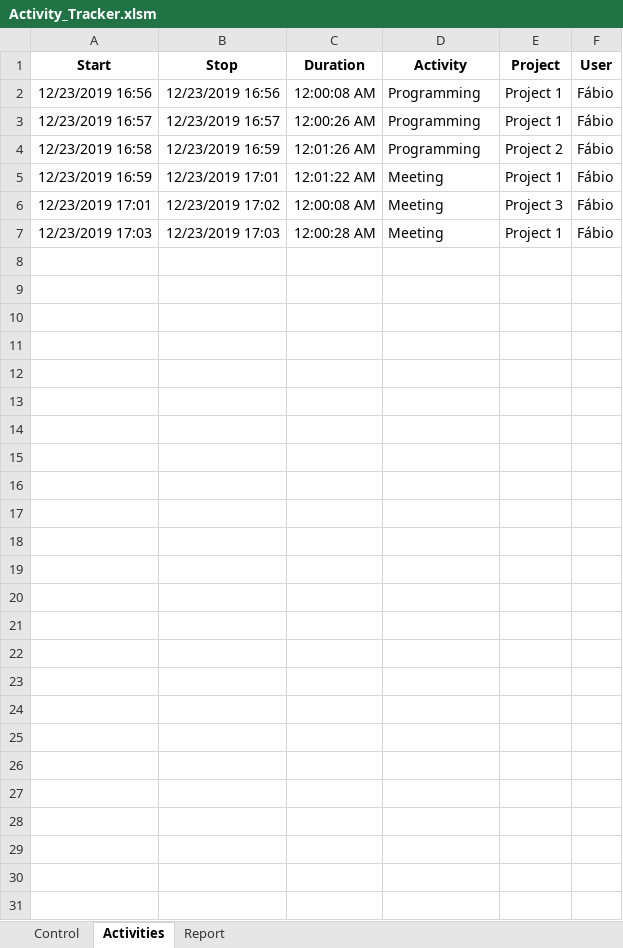
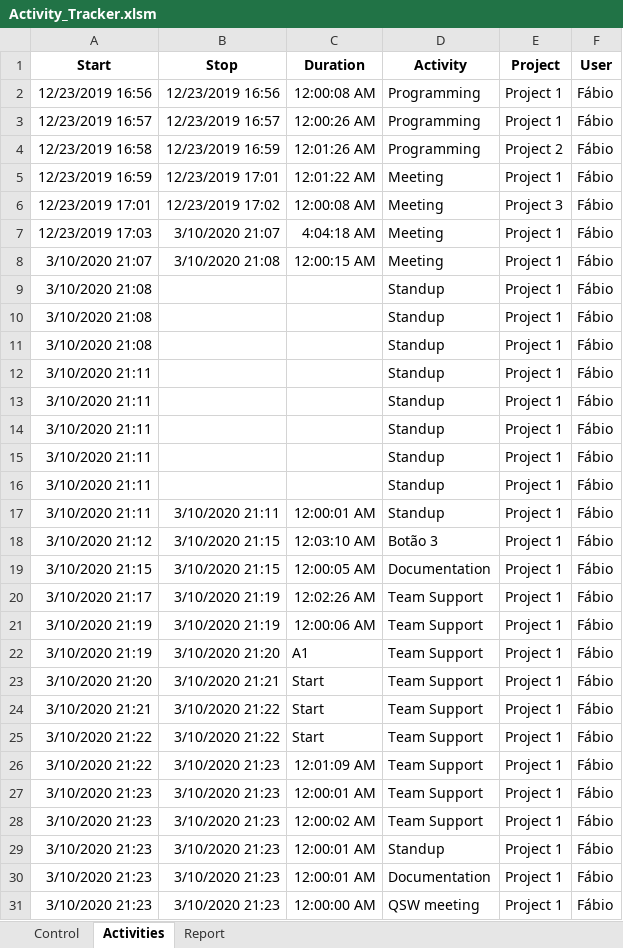
Before and after one commit to fabiocrestani/activity_tracker, an Excel workbook: Activity_Tracker.xlsm, sheet Activities, drawn as a sheet; values as stored, in another font and other column widths than the file's, no borders; the diff names each change by its address in the sheet, - before the commit and + after, or states it on an @@ line.

Commit message:
Add standard activities

```diff
--- a/Activity_Tracker.xlsm (sheet Activities)
+++ b/Activity_Tracker.xlsm (sheet Activities)
-B7 (Stop): 12/23/2019 17:03
+B7 (Stop): 3/10/2020 21:07
-C7 (Duration): 12:00:28 AM
+C7 (Duration): 4:04:18 AM
+row 8: 3/10/2020 21:07 | 3/10/2020 21:08 | 12:00:15 AM | Meeting | Project 1 | Fábio
+row 9: 3/10/2020 21:08 |  |  | Standup | Project 1 | Fábio
+row 10: 3/10/2020 21:08 |  |  | Standup | Project 1 | Fábio
+row 11: 3/10/2020 21:08 |  |  | Standup | Project 1 | Fábio
+row 12: 3/10/2020 21:11 |  |  | Standup | Project 1 | Fábio
+row 13: 3/10/2020 21:11 |  |  | Standup | Project 1 | Fábio
+row 14: 3/10/2020 21:11 |  |  | Standup | Project 1 | Fábio
+row 15: 3/10/2020 21:11 |  |  | Standup | Project 1 | Fábio
+row 16: 3/10/2020 21:11 |  |  | Standup | Project 1 | Fábio
+row 17: 3/10/2020 21:11 | 3/10/2020 21:11 | 12:00:01 AM | Standup | Project 1 | Fábio
+row 18: 3/10/2020 21:12 | 3/10/2020 21:15 | 12:03:10 AM | Botão 3 | Project 1 | Fábio
+row 19: 3/10/2020 21:15 | 3/10/2020 21:15 | 12:00:05 AM | Documentation | Project 1 | Fábio
+row 20: 3/10/2020 21:17 | 3/10/2020 21:19 | 12:02:26 AM | Team Support | Project 1 | Fábio
+row 21: 3/10/2020 21:19 | 3/10/2020 21:19 | 12:00:06 AM | Team Support | Project 1 | Fábio
+row 22: 3/10/2020 21:19 | 3/10/2020 21:20 | A1 | Team Support | Project 1 | Fábio
+row 23: 3/10/2020 21:20 | 3/10/2020 21:21 | Start | Team Support | Project 1 | Fábio
+row 24: 3/10/2020 21:21 | 3/10/2020 21:22 | Start | Team Support | Project 1 | Fábio
+row 25: 3/10/2020 21:22 | 3/10/2020 21:22 | Start | Team Support | Project 1 | Fábio
+row 26: 3/10/2020 21:22 | 3/10/2020 21:23 | 12:01:09 AM | Team Support | Project 1 | Fábio
+row 27: 3/10/2020 21:23 | 3/10/2020 21:23 | 12:00:01 AM | Team Support | Project 1 | Fábio
+row 28: 3/10/2020 21:23 | 3/10/2020 21:23 | 12:00:02 AM | Team Support | Project 1 | Fábio
+row 29: 3/10/2020 21:23 | 3/10/2020 21:23 | 12:00:01 AM | Standup | Project 1 | Fábio
+row 30: 3/10/2020 21:23 | 3/10/2020 21:23 | 12:00:01 AM | Documentation | Project 1 | Fábio
+row 31: 3/10/2020 21:23 | 3/10/2020 21:23 | 12:00:00 AM | QSW meeting | Project 1 | Fábio
```
Also changed, not shown: sheet Control, charts or pictures.
